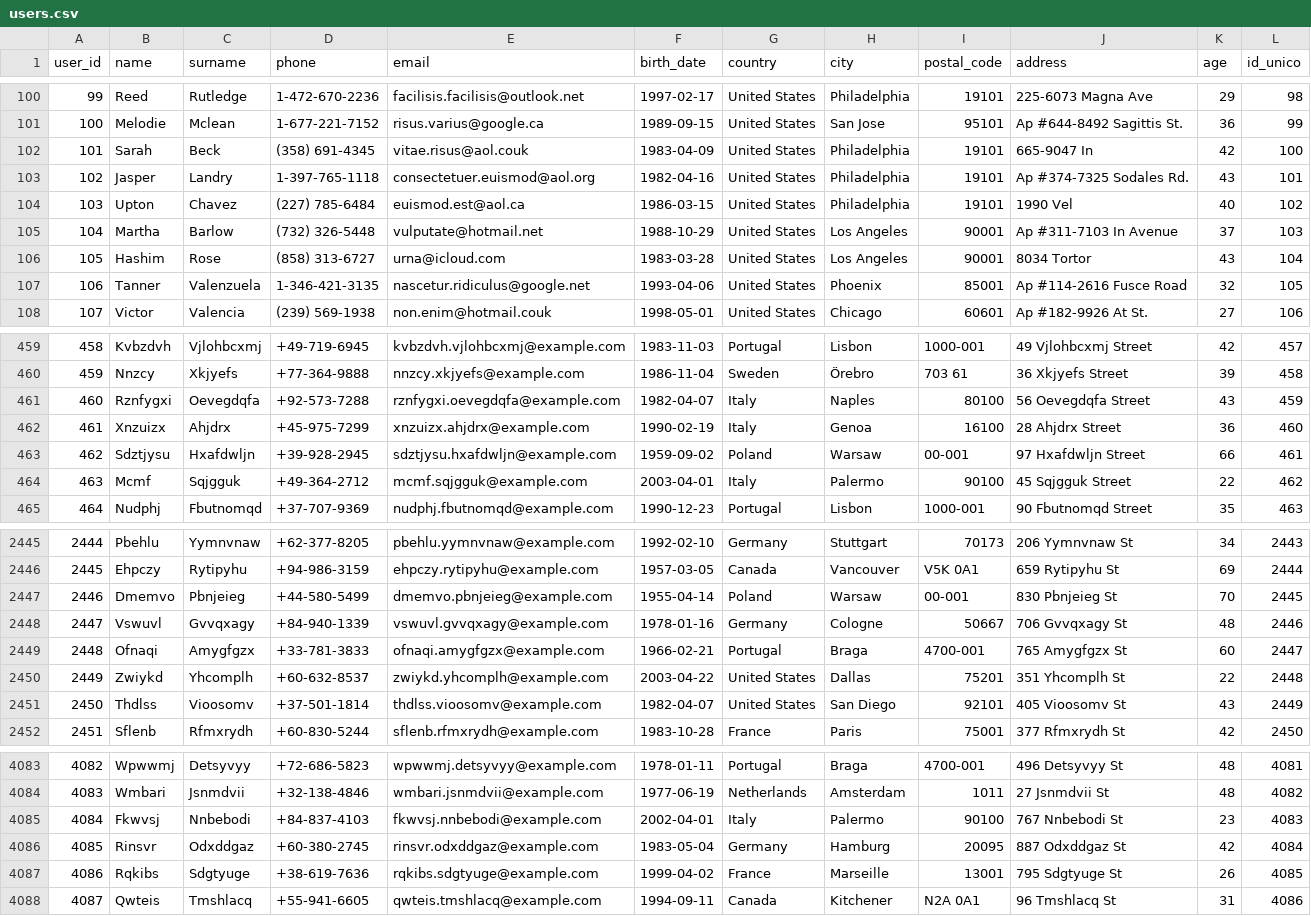
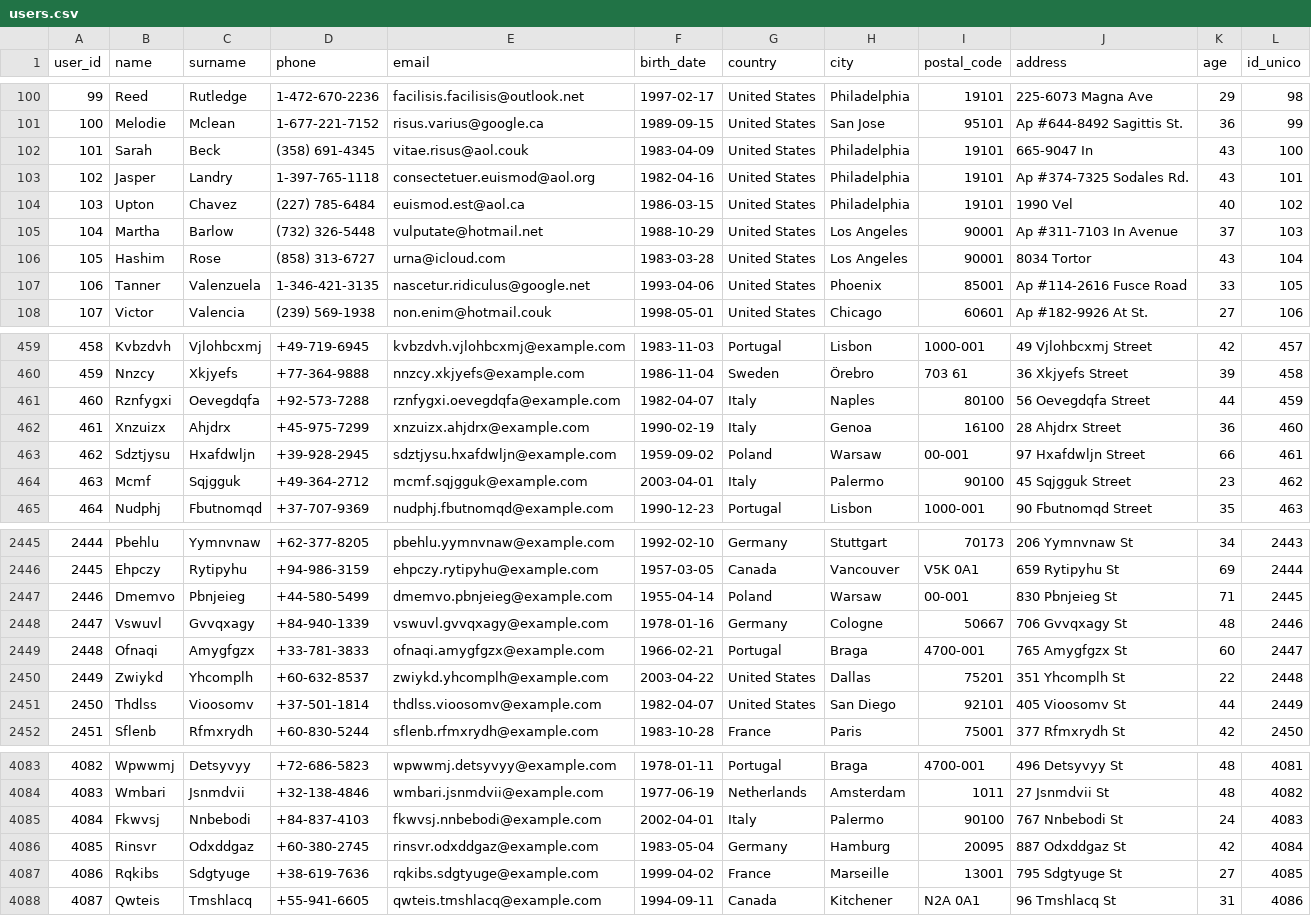
Before and after one commit to RocioAri/tarea_s11_1_sprint_11, a CSV file: users.csv, drawn as a sheet; only a part is shown, gaps mark what is left out; the diff covers the shown part only.

```diff
--- a/users.csv
+++ b/users.csv
@@ -101,3 +101,3 @@ user_id,name,surname,phone,email,birth_date,country,city,postal_code,address,age
 100,Melodie,Mclean,1-677-221-7152,risus.varius@google.ca,1989-09-15,United States,San Jose,95101,Ap #644-8492 Sagittis St.,36,99
-101,Sarah,Beck,(358) 691-4345,vitae.risus@aol.couk,1983-04-09,United States,Philadelphia,19101,665-9047 In,42,100
+101,Sarah,Beck,(358) 691-4345,vitae.risus@aol.couk,1983-04-09,United States,Philadelphia,19101,665-9047 In,43,100
 102,Jasper,Landry,1-397-765-1118,consectetuer.euismod@aol.org,1982-04-16,United States,Philadelphia,19101,Ap #374-7325 Sodales Rd.,43,101
@@ -106,3 +106,3 @@ user_id,name,surname,phone,email,birth_date,country,city,postal_code,address,age
 105,Hashim,Rose,(858) 313-6727,urna@icloud.com,1983-03-28,United States,Los Angeles,90001,8034 Tortor,43,104
-106,Tanner,Valenzuela,1-346-421-3135,nascetur.ridiculus@google.net,1993-04-06,United States,Phoenix,85001,Ap #114-2616 Fusce Road,32,105
+106,Tanner,Valenzuela,1-346-421-3135,nascetur.ridiculus@google.net,1993-04-06,United States,Phoenix,85001,Ap #114-2616 Fusce Road,33,105
 107,Victor,Valencia,(239) 569-1938,non.enim@hotmail.couk,1998-05-01,United States,Chicago,60601,Ap #182-9926 At St.,27,106
@@ -460,6 +460,6 @@ user_id,name,surname,phone,email,birth_date,country,city,postal_code,address,age
 459,Nnzcy,Xkjyefs,+77-364-9888,nnzcy.xkjyefs@example.com,1986-11-04,Sweden,Örebro,703 61,36 Xkjyefs Street,39,458
-460,Rznfygxi,Oevegdqfa,+92-573-7288,rznfygxi.oevegdqfa@example.com,1982-04-07,Italy,Naples,80100,56 Oevegdqfa Street,43,459
+460,Rznfygxi,Oevegdqfa,+92-573-7288,rznfygxi.oevegdqfa@example.com,1982-04-07,Italy,Naples,80100,56 Oevegdqfa Street,44,459
 461,Xnzuizx,Ahjdrx,+45-975-7299,xnzuizx.ahjdrx@example.com,1990-02-19,Italy,Genoa,16100,28 Ahjdrx Street,36,460
 462,Sdztjysu,Hxafdwljn,+39-928-2945,sdztjysu.hxafdwljn@example.com,1959-09-02,Poland,Warsaw,00-001,97 Hxafdwljn Street,66,461
-463,Mcmf,Sqjgguk,+49-364-2712,mcmf.sqjgguk@example.com,2003-04-01,Italy,Palermo,90100,45 Sqjgguk Street,22,462
+463,Mcmf,Sqjgguk,+49-364-2712,mcmf.sqjgguk@example.com,2003-04-01,Italy,Palermo,90100,45 Sqjgguk Street,23,462
 464,Nudphj,Fbutnomqd,+37-707-9369,nudphj.fbutnomqd@example.com,1990-12-23,Portugal,Lisbon,1000-001,90 Fbutnomqd Street,35,463
@@ -2446,3 +2446,3 @@ user_id,name,surname,phone,email,birth_date,country,city,postal_code,address,age
 2445,Ehpczy,Rytipyhu,+94-986-3159,ehpczy.rytipyhu@example.com,1957-03-05,Canada,Vancouver,V5K 0A1,659 Rytipyhu St,69,2444
-2446,Dmemvo,Pbnjeieg,+44-580-5499,dmemvo.pbnjeieg@example.com,1955-04-14,Poland,Warsaw,00-001,830 Pbnjeieg St,70,2445
+2446,Dmemvo,Pbnjeieg,+44-580-5499,dmemvo.pbnjeieg@example.com,1955-04-14,Poland,Warsaw,00-001,830 Pbnjeieg St,71,2445
 2447,Vswuvl,Gvvqxagy,+84-940-1339,vswuvl.gvvqxagy@example.com,1978-01-16,Germany,Cologne,50667,706 Gvvqxagy St,48,2446
@@ -2450,3 +2450,3 @@ user_id,name,surname,phone,email,birth_date,country,city,postal_code,address,age
 2449,Zwiykd,Yhcomplh,+60-632-8537,zwiykd.yhcomplh@example.com,2003-04-22,United States,Dallas,75201,351 Yhcomplh St,22,2448
-2450,Thdlss,Vioosomv,+37-501-1814,thdlss.vioosomv@example.com,1982-04-07,United States,San Diego,92101,405 Vioosomv St,43,2449
+2450,Thdlss,Vioosomv,+37-501-1814,thdlss.vioosomv@example.com,1982-04-07,United States,San Diego,92101,405 Vioosomv St,44,2449
 2451,Sflenb,Rfmxrydh,+60-830-5244,sflenb.rfmxrydh@example.com,1983-10-28,France,Paris,75001,377 Rfmxrydh St,42,2450
@@ -4084,5 +4084,5 @@ user_id,name,surname,phone,email,birth_date,country,city,postal_code,address,age
 4083,Wmbari,Jsnmdvii,+32-138-4846,wmbari.jsnmdvii@example.com,1977-06-19,Netherlands,Amsterdam,1011,27 Jsnmdvii St,48,4082
-4084,Fkwvsj,Nnbebodi,+84-837-4103,fkwvsj.nnbebodi@example.com,2002-04-01,Italy,Palermo,90100,767 Nnbebodi St,23,4083
+4084,Fkwvsj,Nnbebodi,+84-837-4103,fkwvsj.nnbebodi@example.com,2002-04-01,Italy,Palermo,90100,767 Nnbebodi St,24,4083
 4085,Rinsvr,Odxddgaz,+60-380-2745,rinsvr.odxddgaz@example.com,1983-05-04,Germany,Hamburg,20095,887 Odxddgaz St,42,4084
-4086,Rqkibs,Sdgtyuge,+38-619-7636,rqkibs.sdgtyuge@example.com,1999-04-02,France,Marseille,13001,795 Sdgtyuge St,26,4085
+4086,Rqkibs,Sdgtyuge,+38-619-7636,rqkibs.sdgtyuge@example.com,1999-04-02,France,Marseille,13001,795 Sdgtyuge St,27,4085
 4087,Qwteis,Tmshlacq,+55-941-6605,qwteis.tmshlacq@example.com,1994-09-11,Canada,Kitchener,N2A 0A1,96 Tmshlacq St,31,4086
```
Also changed, not shown: 38 edited cells elsewhere in this file, 3 other files.
